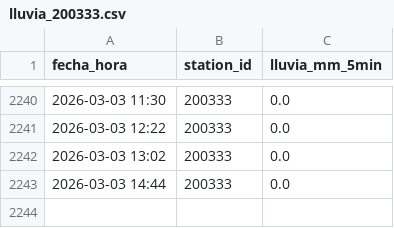
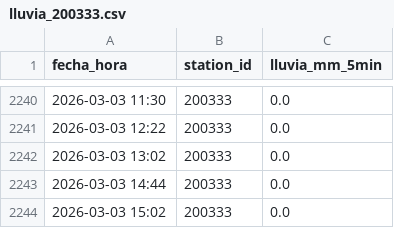
Before and after one commit to AlexandraCQ/alerta-lluvia, a CSV file: lluvia_200333.csv, drawn as a sheet; only a part is shown, gaps mark what is left out; the diff names each change by its address in the sheet, - before the commit and + after, or states it on an @@ line.

```diff
--- a/lluvia_200333.csv
+++ b/lluvia_200333.csv
+row 2244: 2026-03-03 15:02 | 200333 | 0.0
```
